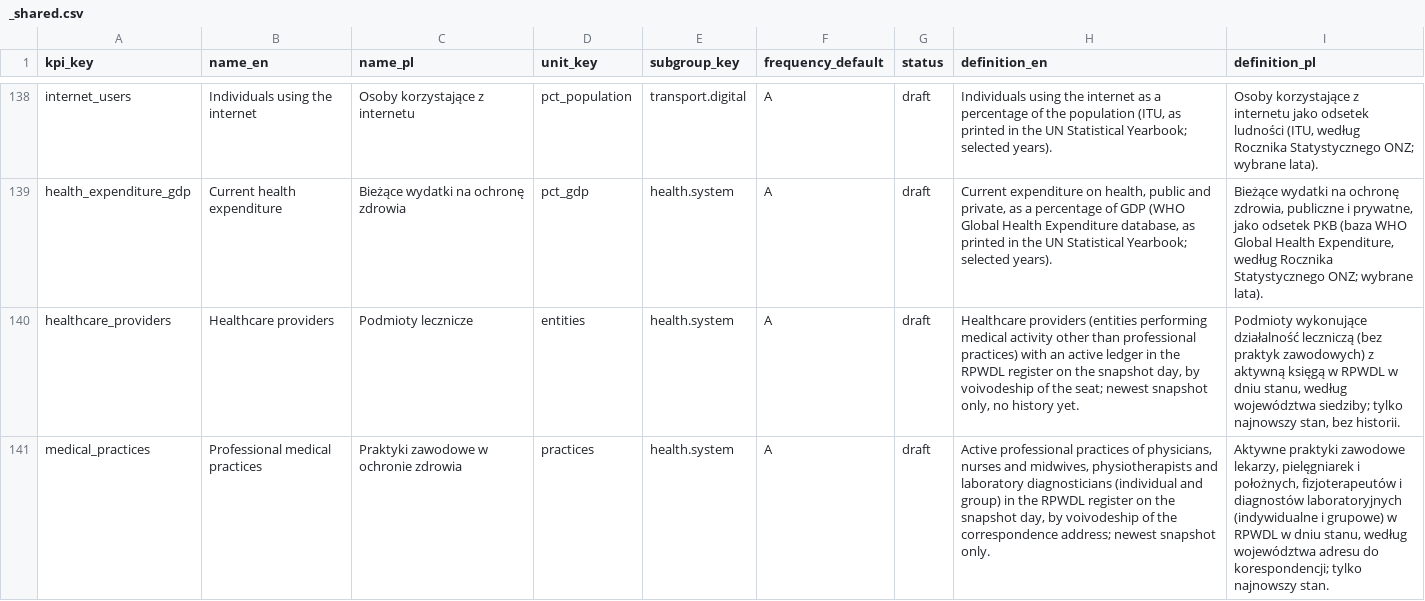
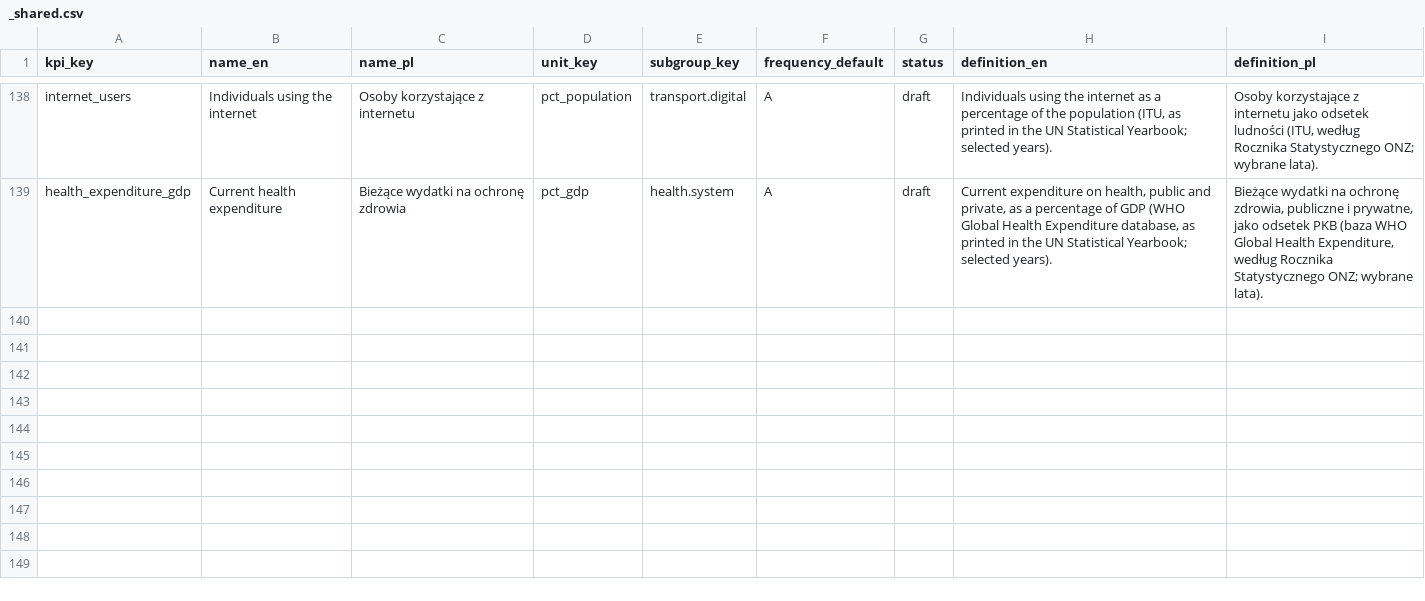
Before and after one commit to zohelo/zohelo-data, a CSV file: warehouse/seed_rows/kpi/_shared.csv, drawn as a sheet; only a part is shown, gaps mark what is left out.

```diff
--- a/warehouse/seed_rows/kpi/_shared.csv
+++ b/warehouse/seed_rows/kpi/_shared.csv
@@ -139,3 +139 @@ internet_users,Individuals using the internet,Osoby korzystające z internetu,pc
 health_expenditure_gdp,Current health expenditure,Bieżące wydatki na ochronę zdrowia,pct_gdp,health.system,A,draft,"Current expenditure on health, public and private, as a percentage of GDP (WHO Global Health Expenditure database, as printed in the UN Statistical Yearbook; selected years).","Bieżące wydatki na ochronę zdrowia, publiczne i prywatne, jako odsetek PKB (baza WHO Global Health Expenditure, według Rocznika Statystycznego ONZ; wybrane lata)."
-healthcare_providers,Healthcare providers,Podmioty lecznicze,entities,health.system,A,draft,"Healthcare providers (entities performing medical activity other than professional practices) with an active ledger in the RPWDL register on the snapshot day, by voivodeship of the seat; newest snapshot only, no history yet.","Podmioty wykonujące działalność leczniczą (bez praktyk zawodowych) z aktywną księgą w RPWDL w dniu stanu, według województwa siedziby; tylko najnowszy stan, bez historii."
-medical_practices,Professional medical practices,Praktyki zawodowe w ochronie zdrowia,practices,health.system,A,draft,"Active professional practices of physicians, nurses and midwives, physiotherapists and laboratory diagnosticians (individual and group) in the RPWDL register on the snapshot day, by voivodeship of the correspondence address; newest snapshot only.","Aktywne praktyki zawodowe lekarzy, pielęgniarek i położnych, fizjoterapeutów i diagnostów laboratoryjnych (indywidualne i grupowe) w RPWDL w dniu stanu, według województwa adresu do korespondencji; tylko najnowszy stan."
```
Also changed, not shown: warehouse/seed_rows/kpi_measure/_shared.csv, warehouse/seed_rows/source/_shared.csv, 28 other files.
